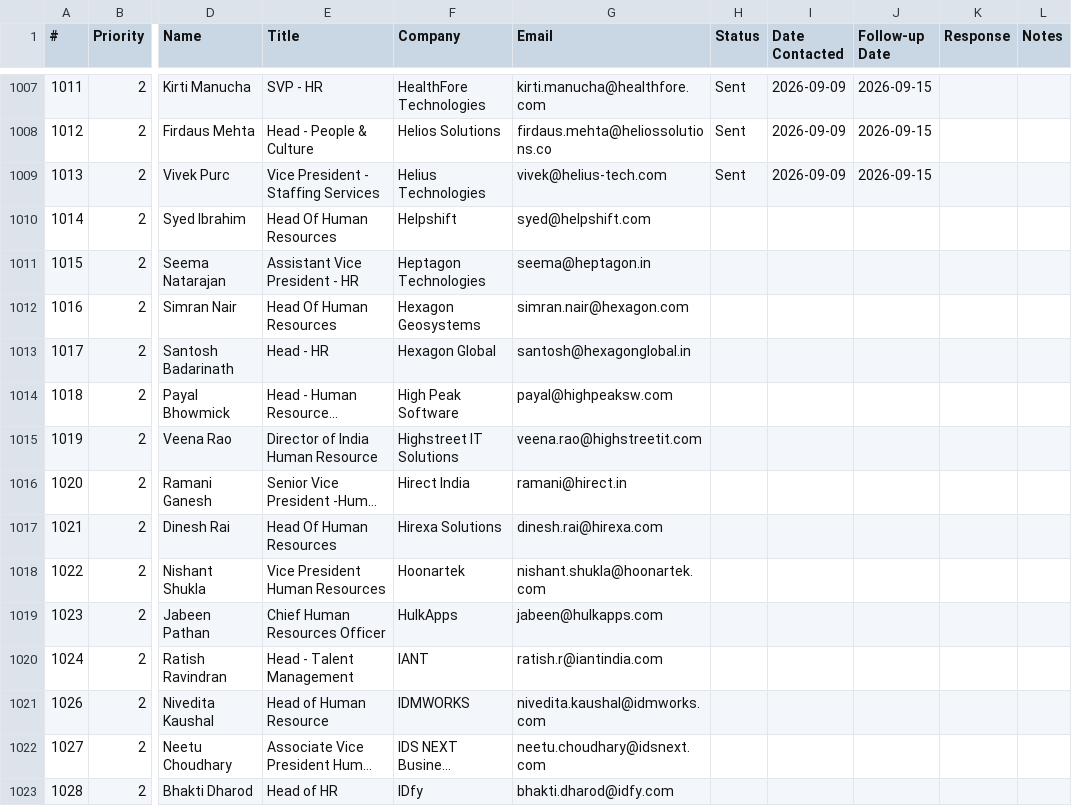
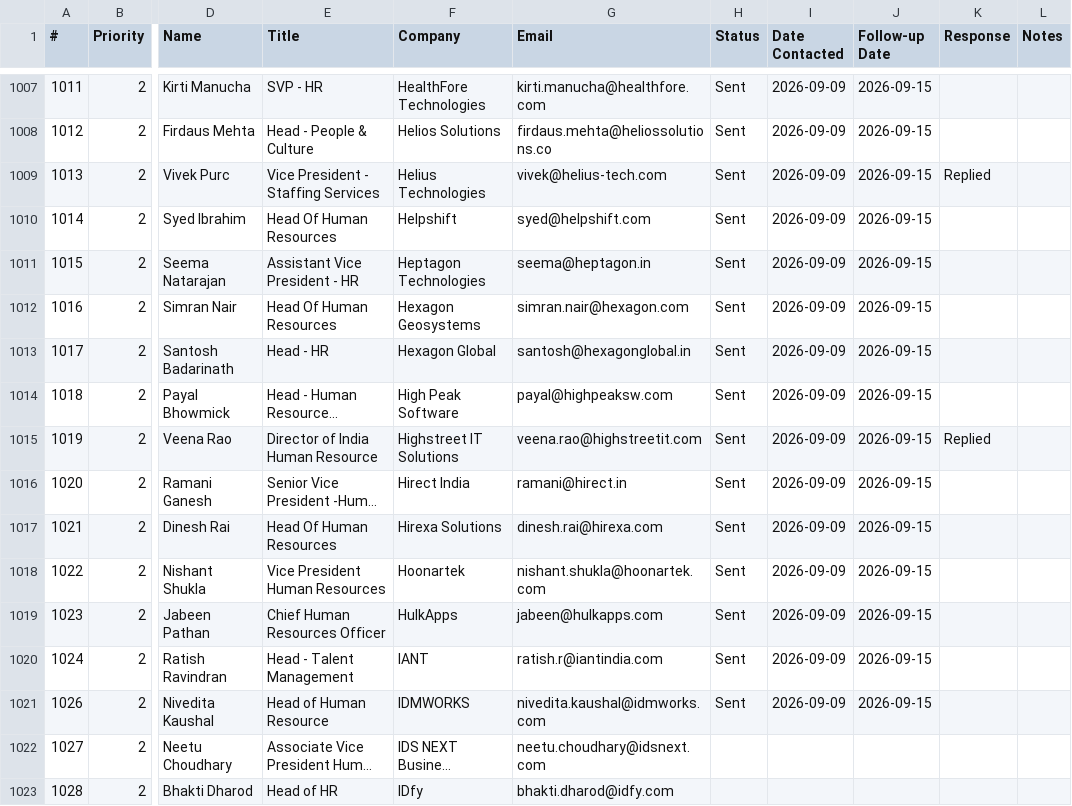
Before and after one commit to RishitTandon7/hr-outreach-bot, a CSV file: contacts.csv, drawn as a sheet; only a part is shown, gaps mark what is left out; long unchanged cells end in …; the diff names each change by its address in the sheet, - before the commit and + after, or states it on an @@ line.

```diff
--- a/contacts.csv
+++ b/contacts.csv
-K1009 (Response): (empty)
+K1009 (Response): Replied
-H1010:H1021 (Status): (empty)
+H1010:H1021 (Status): Sent
-I1010:I1021 (Date Contacted): (empty)
+I1010:I1021 (Date Contacted): 2026-09-09
-J1010:J1021 (Follow-up Date): (empty)
+J1010:J1021 (Follow-up Date): 2026-09-15
-K1015 (Response): (empty)
+K1015 (Response): Replied
```
Also changed, not shown: 1 other file.
